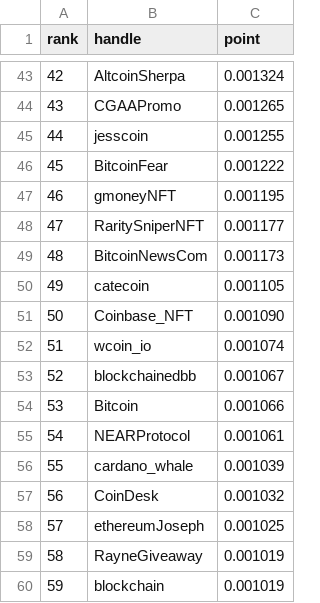
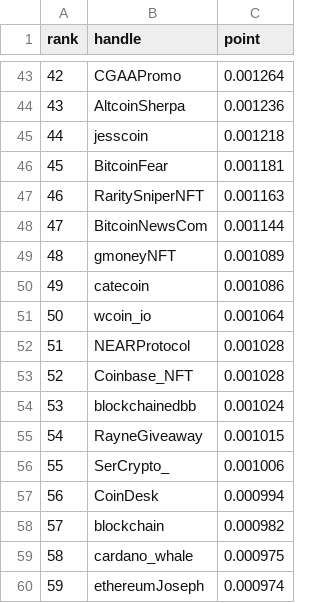
Before and after one commit to hoainiemz/OOP-project-2.0, a CSV file: result.csv, drawn as a sheet; only a part is shown, gaps mark what is left out; the diff covers the shown part only.

```diff
--- a/result.csv
+++ b/result.csv
@@ -43,18 +43,18 @@ rank,handle,point
-42,AltcoinSherpa,0.001324
-43,CGAAPromo,0.001265
-44,jesscoin,0.001255
-45,BitcoinFear,0.001222
-46,gmoneyNFT,0.001195
-47,RaritySniperNFT,0.001177
-48,BitcoinNewsCom,0.001173
-49,catecoin,0.001105
-50,Coinbase_NFT,0.001090
-51,wcoin_io,0.001074
-52,blockchainedbb,0.001067
-53,Bitcoin,0.001066
-54,NEARProtocol,0.001061
-55,cardano_whale,0.001039
-56,CoinDesk,0.001032
-57,ethereumJoseph,0.001025
-58,RayneGiveaway,0.001019
-59,blockchain,0.001019
+42,CGAAPromo,0.001264
+43,AltcoinSherpa,0.001236
+44,jesscoin,0.001218
+45,BitcoinFear,0.001181
+46,RaritySniperNFT,0.001163
+47,BitcoinNewsCom,0.001144
+48,gmoneyNFT,0.001089
+49,catecoin,0.001086
+50,wcoin_io,0.001064
+51,NEARProtocol,0.001028
+52,Coinbase_NFT,0.001028
+53,blockchainedbb,0.001024
+54,RayneGiveaway,0.001015
+55,SerCrypto_,0.001006
+56,CoinDesk,0.000994
+57,blockchain,0.000982
+58,cardano_whale,0.000975
+59,ethereumJoseph,0.000974
```
Also changed, not shown: 148 edited cells elsewhere in this file, 28 other files.
